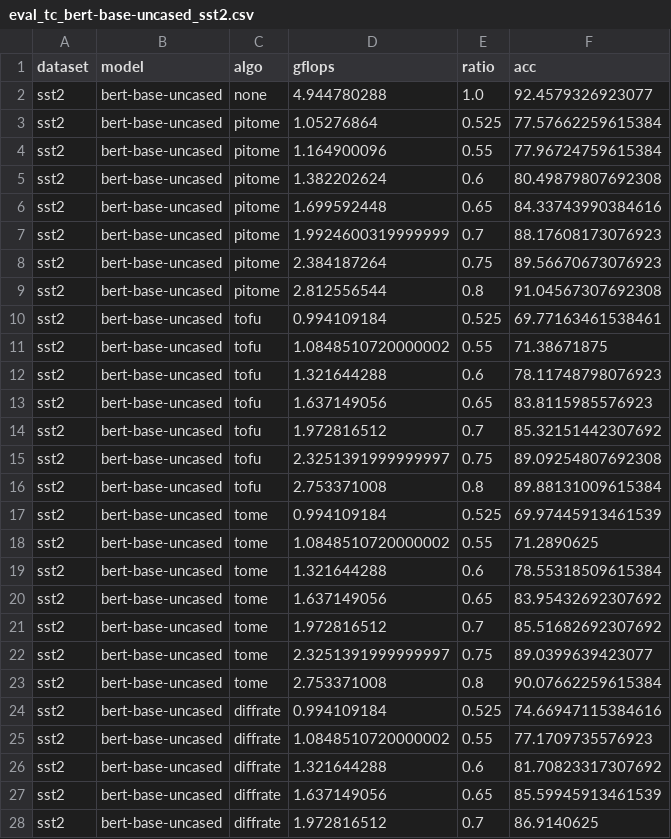
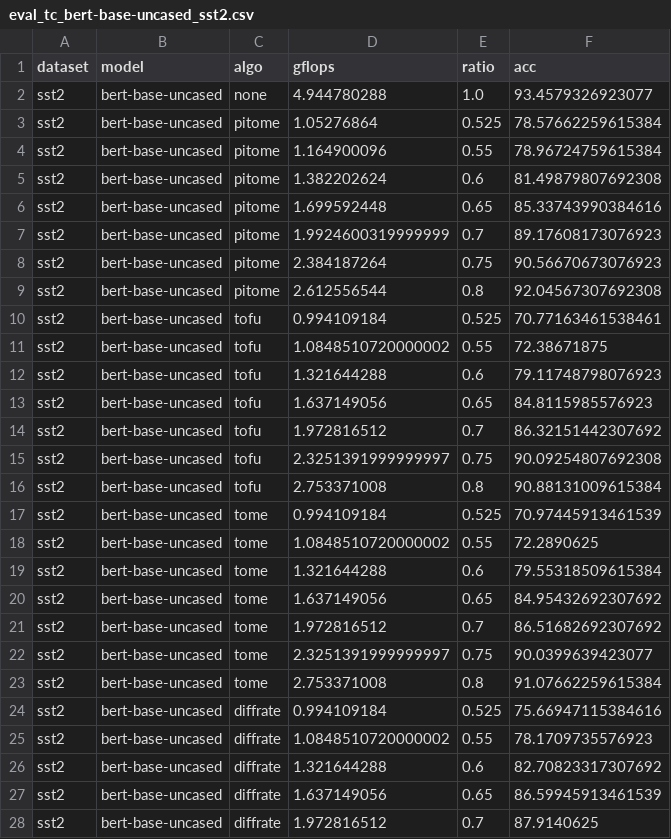
Before and after one commit to hchautran/PiToMe, a CSV file: eval_tc_bert-base-uncased_sst2.csv, drawn as a sheet; only a part is shown; the diff covers the shown part only.

```diff
--- a/eval_tc_bert-base-uncased_sst2.csv
+++ b/eval_tc_bert-base-uncased_sst2.csv
@@ -1,28 +1,28 @@
 dataset, model, algo, gflops, ratio, acc
-sst2, bert-base-uncased, none, 4.944780288, 1.0, 92.4579326923077
-sst2, bert-base-uncased, pitome, 1.05276864, 0.525, 77.57662259615384
-sst2, bert-base-uncased, pitome, 1.164900096, 0.55, 77.96724759615384
-sst2, bert-base-uncased, pitome, 1.382202624, 0.6, 80.49879807692308
-sst2, bert-base-uncased, pitome, 1.699592448, 0.65, 84.33743990384616
-sst2, bert-base-uncased, pitome, 1.9924600319999999, 0.7, 88.17608173076923
-sst2, bert-base-uncased, pitome, 2.384187264, 0.75, 89.56670673076923
-sst2, bert-base-uncased, pitome, 2.812556544, 0.8, 91.04567307692308
-sst2, bert-base-uncased, tofu, 0.994109184, 0.525, 69.77163461538461
-sst2, bert-base-uncased, tofu, 1.0848510720000002, 0.55, 71.38671875
-sst2, bert-base-uncased, tofu, 1.321644288, 0.6, 78.11748798076923
-sst2, bert-base-uncased, tofu, 1.637149056, 0.65, 83.8115985576923
-sst2, bert-base-uncased, tofu, 1.972816512, 0.7, 85.32151442307692
-sst2, bert-base-uncased, tofu, 2.3251391999999997, 0.75, 89.09254807692308
-sst2, bert-base-uncased, tofu, 2.753371008, 0.8, 89.88131009615384
-sst2, bert-base-uncased, tome, 0.994109184, 0.525, 69.97445913461539
-sst2, bert-base-uncased, tome, 1.0848510720000002, 0.55, 71.2890625
-sst2, bert-base-uncased, tome, 1.321644288, 0.6, 78.55318509615384
-sst2, bert-base-uncased, tome, 1.637149056, 0.65, 83.95432692307692
-sst2, bert-base-uncased, tome, 1.972816512, 0.7, 85.51682692307692
-sst2, bert-base-uncased, tome, 2.3251391999999997, 0.75, 89.0399639423077
-sst2, bert-base-uncased, tome, 2.753371008, 0.8, 90.07662259615384
-sst2, bert-base-uncased, diffrate, 0.994109184, 0.525, 74.66947115384616
-sst2, bert-base-uncased, diffrate, 1.0848510720000002, 0.55, 77.1709735576923
-sst2, bert-base-uncased, diffrate, 1.321644288, 0.6, 81.70823317307692
-sst2, bert-base-uncased, diffrate, 1.637149056, 0.65, 85.59945913461539
-sst2, bert-base-uncased, diffrate, 1.972816512, 0.7, 86.9140625
+sst2, bert-base-uncased, none, 4.944780288, 1.0, 93.4579326923077
+sst2, bert-base-uncased, pitome, 1.05276864, 0.525, 78.57662259615384
+sst2, bert-base-uncased, pitome, 1.164900096, 0.55, 78.96724759615384
+sst2, bert-base-uncased, pitome, 1.382202624, 0.6, 81.49879807692308
+sst2, bert-base-uncased, pitome, 1.699592448, 0.65, 85.33743990384616
+sst2, bert-base-uncased, pitome, 1.9924600319999999, 0.7, 89.17608173076923
+sst2, bert-base-uncased, pitome, 2.384187264, 0.75, 90.56670673076923
+sst2, bert-base-uncased, pitome, 2.612556544, 0.8, 92.04567307692308
+sst2, bert-base-uncased, tofu, 0.994109184, 0.525, 70.77163461538461
+sst2, bert-base-uncased, tofu, 1.0848510720000002, 0.55, 72.38671875
+sst2, bert-base-uncased, tofu, 1.321644288, 0.6, 79.11748798076923
+sst2, bert-base-uncased, tofu, 1.637149056, 0.65, 84.8115985576923
+sst2, bert-base-uncased, tofu, 1.972816512, 0.7, 86.32151442307692
+sst2, bert-base-uncased, tofu, 2.3251391999999997, 0.75, 90.09254807692308
+sst2, bert-base-uncased, tofu, 2.753371008, 0.8, 90.88131009615384
+sst2, bert-base-uncased, tome, 0.994109184, 0.525, 70.97445913461539
+sst2, bert-base-uncased, tome, 1.0848510720000002, 0.55, 72.2890625
+sst2, bert-base-uncased, tome, 1.321644288, 0.6, 79.55318509615384
+sst2, bert-base-uncased, tome, 1.637149056, 0.65, 84.95432692307692
+sst2, bert-base-uncased, tome, 1.972816512, 0.7, 86.51682692307692
+sst2, bert-base-uncased, tome, 2.3251391999999997, 0.75, 90.0399639423077
+sst2, bert-base-uncased, tome, 2.753371008, 0.8, 91.07662259615384
+sst2, bert-base-uncased, diffrate, 0.994109184, 0.525, 75.66947115384616
+sst2, bert-base-uncased, diffrate, 1.0848510720000002, 0.55, 78.1709735576923
+sst2, bert-base-uncased, diffrate, 1.321644288, 0.6, 82.70823317307692
+sst2, bert-base-uncased, diffrate, 1.637149056, 0.65, 86.59945913461539
+sst2, bert-base-uncased, diffrate, 1.972816512, 0.7, 87.9140625
```
Also changed, not shown: 16 edited cells elsewhere in this file, train_tc_bert-base-uncased_sst2.csv.
